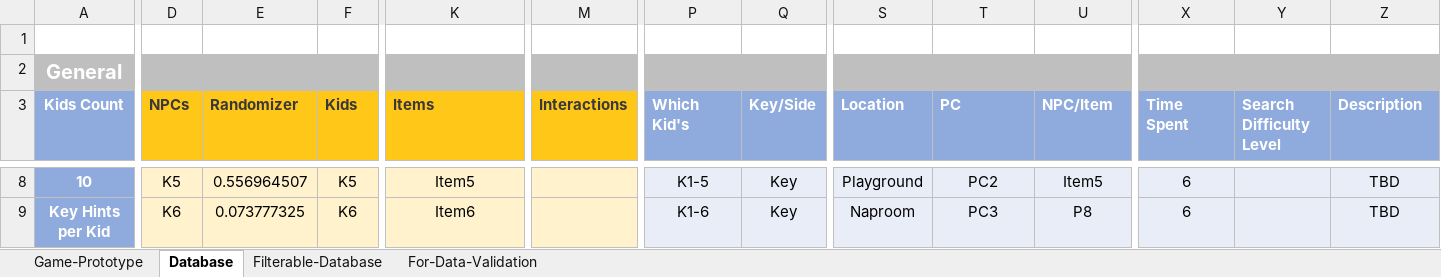
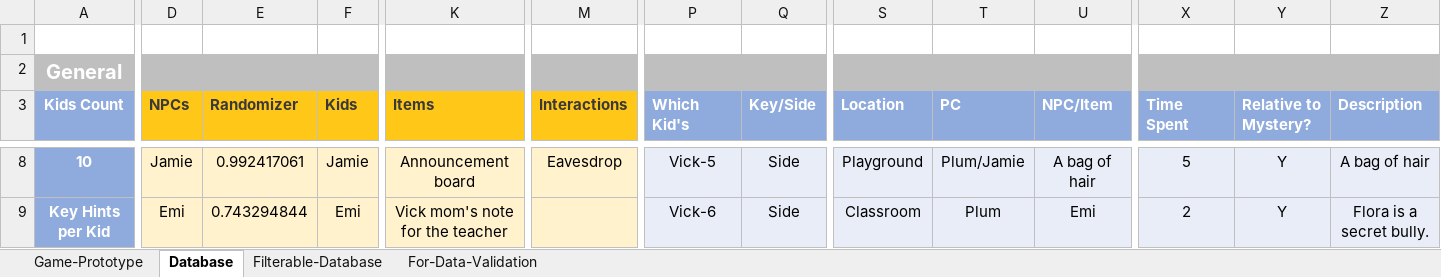
Before and after one commit to RivaWangaaa/Palette, an Excel workbook: Game-Logic-Prototype.xlsx, sheet Database, drawn as a sheet; only a part is shown, gaps mark what is left out; values as stored, in another font and other column widths than the file's, no borders; charts and pictures and table styles not drawn; the diff covers the shown part only; the diff names each change by its address in the sheet, - before the commit and + after, or states it on an @@ line.

```diff
--- a/Game-Logic-Prototype.xlsx (sheet Database)
+++ b/Game-Logic-Prototype.xlsx (sheet Database)
-Y3: Search Difficulty Level
+Y3: Relative to Mystery?
-D8 (NPCs): K5
+D8 (NPCs): Jamie
-E8 (Randomizer): 0.556964507
+E8 (Randomizer): 0.992417061
-F8 (Kids): K5
+F8 (Kids): Jamie
-K8 (Items): Item5
+K8 (Items): Announcement board
-M8 (Interactions): (empty)
+M8 (Interactions): Eavesdrop
-P8 (Which Kid's): K1-5
+P8 (Which Kid's): Vick-5
-Q8:Q9 (Key/Side): Key
+Q8:Q9 (Key/Side): Side
-T8 (PC): PC2
+T8 (PC): Plum/Jamie
-U8 (NPC/Item): Item5
+U8 (NPC/Item): A bag of hair
-X8 (Time Spent): 6
+X8 (Time Spent): 5
-Y8:Y9 (Relative to Mystery?): (empty)
+Y8:Y9 (Relative to Mystery?): Y
-Z8 (Description): TBD
+Z8 (Description): A bag of hair
-D9 (NPCs): K6
+D9 (NPCs): Emi
-E9 (Randomizer): 0.073777325
+E9 (Randomizer): 0.743294844
-F9 (Kids): K6
+F9 (Kids): Emi
-K9 (Items): Item6
+K9 (Items): Vick mom's note for the teacher
-P9 (Which Kid's): K1-6
+P9 (Which Kid's): Vick-6
-S9 (Location): Naproom
+S9 (Location): Classroom
-T9 (PC): PC3
+T9 (PC): Plum
-U9 (NPC/Item): P8
+U9 (NPC/Item): Emi
-X9 (Time Spent): 6
+X9 (Time Spent): 2
-Z9 (Description): TBD
+Z9 (Description): Flora is a secret bully.
```
Also changed, not shown: 331 edited cells elsewhere in this sheet, sheet Game-Prototype, sheet Filterable-Database, formulas that keep their value, hidden cells, 2 other files.
